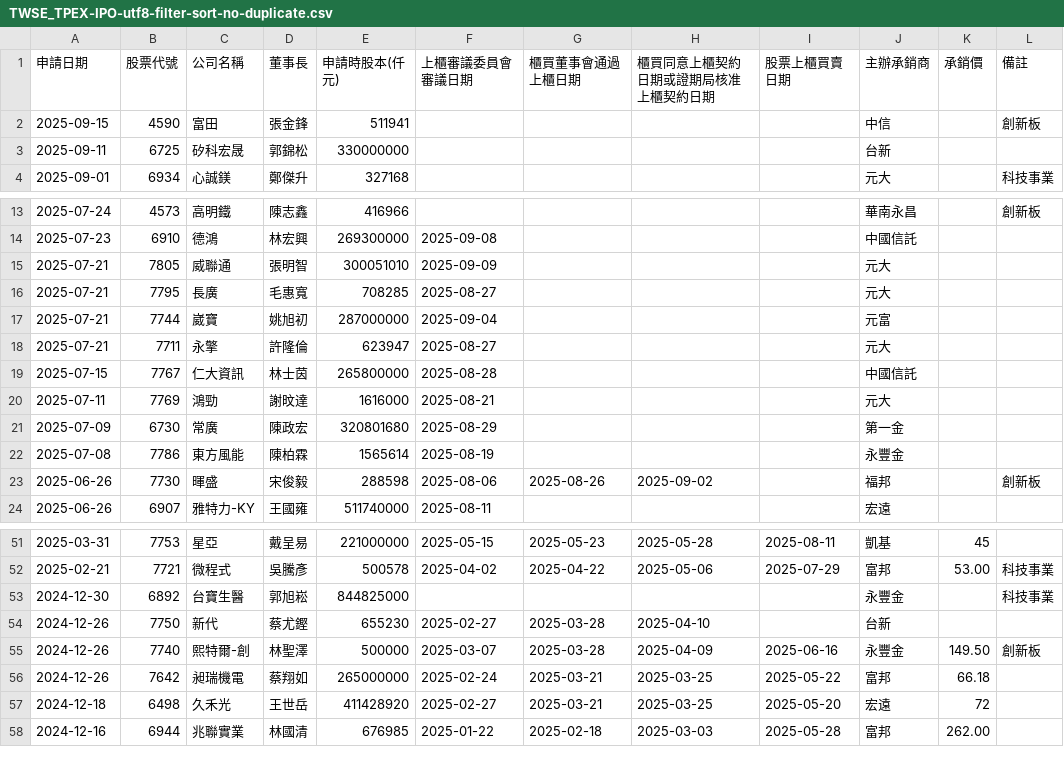
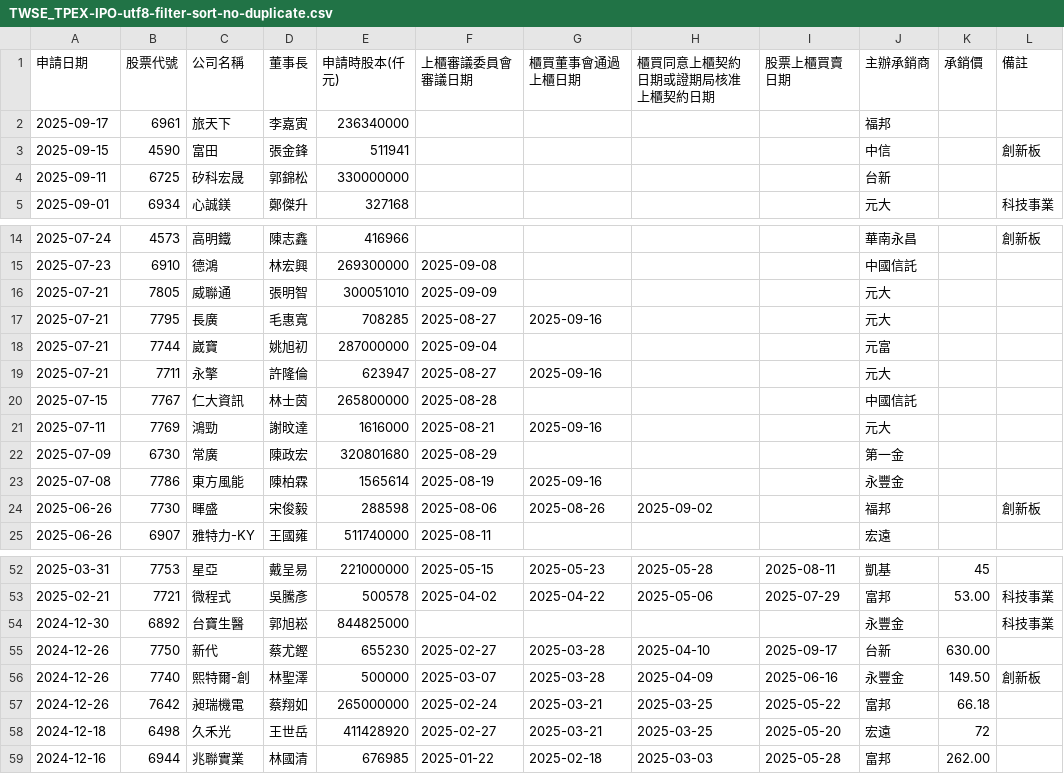
Before and after one commit to wenchiehlee/Selenium-Actions.IPO, a CSV file: TWSE_TPEX-IPO-utf8-filter-sort-no-duplicate.csv, drawn as a sheet; only a part is shown, gaps mark what is left out.

```diff
--- a/TWSE_TPEX-IPO-utf8-filter-sort-no-duplicate.csv
+++ b/TWSE_TPEX-IPO-utf8-filter-sort-no-duplicate.csv
@@ -1,2 +1,3 @@
 申請日期,股票代號,公司名稱,董事長,申請時股本(仟元),上櫃審議委員會審議日期,櫃買董事會通過上櫃日期,櫃買同意上櫃契約日期或證期局核准上櫃契約日期,股票上櫃買賣日期,主辦承銷商,承銷價,備註
+2025-09-17,6961,旅天下,李嘉寅,236340000,,,,,福邦,,
 2025-09-15,4590,富田,張金鋒,511941,,,,,中信,,創新板
@@ -15,9 +16,9 @@
 2025-07-21,7805,威聯通,張明智,300051010,2025-09-09,,,,元大,,
-2025-07-21,7795,長廣,毛惠寬,708285,2025-08-27,,,,元大,,
+2025-07-21,7795,長廣,毛惠寬,708285,2025-08-27,2025-09-16,,,元大,,
 2025-07-21,7744,崴寶,姚旭初,287000000,2025-09-04,,,,元富,,
-2025-07-21,7711,永擎,許隆倫,623947,2025-08-27,,,,元大,,
+2025-07-21,7711,永擎,許隆倫,623947,2025-08-27,2025-09-16,,,元大,,
 2025-07-15,7767,仁大資訊,林士茵,265800000,2025-08-28,,,,中國信託,,
-2025-07-11,7769,鴻勁,謝旼達,1616000,2025-08-21,,,,元大,,
+2025-07-11,7769,鴻勁,謝旼達,1616000,2025-08-21,2025-09-16,,,元大,,
 2025-07-09,6730,常廣,陳政宏,320801680,2025-08-29,,,,第一金,,
-2025-07-08,7786,東方風能,陳柏霖,1565614,2025-08-19,,,,永豐金,,
+2025-07-08,7786,東方風能,陳柏霖,1565614,2025-08-19,2025-09-16,,,永豐金,,
 2025-06-26,7730,暉盛,宋俊毅,288598,2025-08-06,2025-08-26,2025-09-02,,福邦,,創新板
@@ -53,3 +54,3 @@
 2024-12-30,6892,台寶生醫,郭旭崧,844825000,,,,,永豐金,,科技事業
-2024-12-26,7750,新代,蔡尤鏗,655230,2025-02-27,2025-03-28,2025-04-10,,台新,,
+2024-12-26,7750,新代,蔡尤鏗,655230,2025-02-27,2025-03-28,2025-04-10,2025-09-17,台新,630.00,
 2024-12-26,7740,熙特爾-創,林聖澤,500000,2025-03-07,2025-03-28,2025-04-09,2025-06-16,永豐金,149.50,創新板
```
Also changed, not shown: TWSE_TPEX-IPO-utf8-filter-sort.csv, TWSE_TPEX-IPO-utf8-filter.csv, 18 other files.
